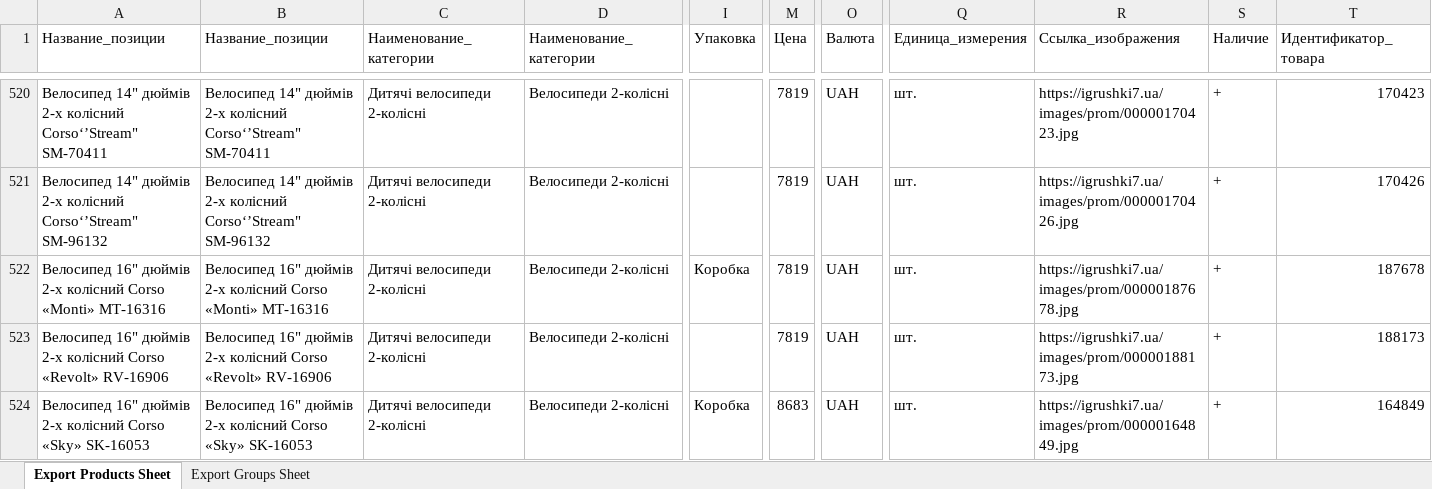
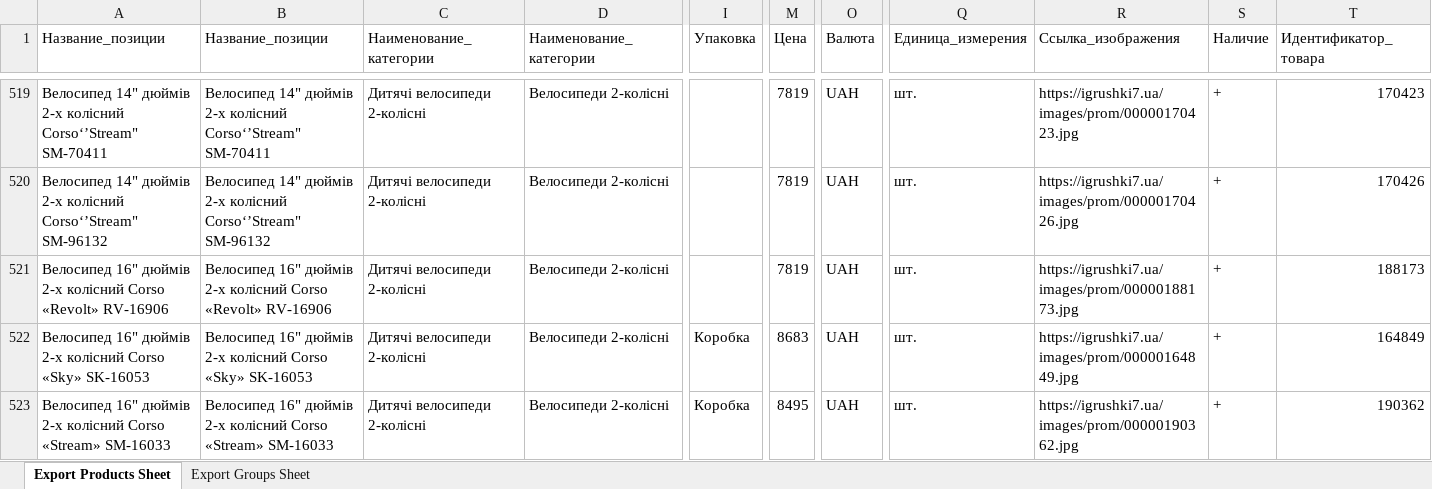
Before and after one commit to qled2017-ops/xml-feeds, an Excel workbook: prom_igrushki7.xlsx, sheet Export Products Sheet, drawn as a sheet; only a part is shown, gaps mark what is left out; the shorter side is filled out with more unchanged rows; values as stored, in another font and other column widths than the file's, no borders; rows hold the shown columns only; the diff covers the shown part only; the diff names each change by its address in the sheet, - before the commit and + after, or states it on an @@ line.

Commit message:
prom_igrushki7.xlsx: щоденне оновлення

```diff
--- a/prom_igrushki7.xlsx (sheet Export Products Sheet)
+++ b/prom_igrushki7.xlsx (sheet Export Products Sheet)
-row 522: Велосипед 16" дюймів 2-х колісний Corso «Monti» MT-16316 | Велосипед 16" дюймів 2-х колісний Corso «Monti» MT-16316 | Дитячі велосипеди 2-колісні | Велосипеди 2-колісні | Коробка | 7819 | UAH | шт. | https://igrushki7.ua/images/prom/00000187678.jpg | + | 187678
```
Also changed, not shown: 12 removed rows elsewhere in this sheet.
